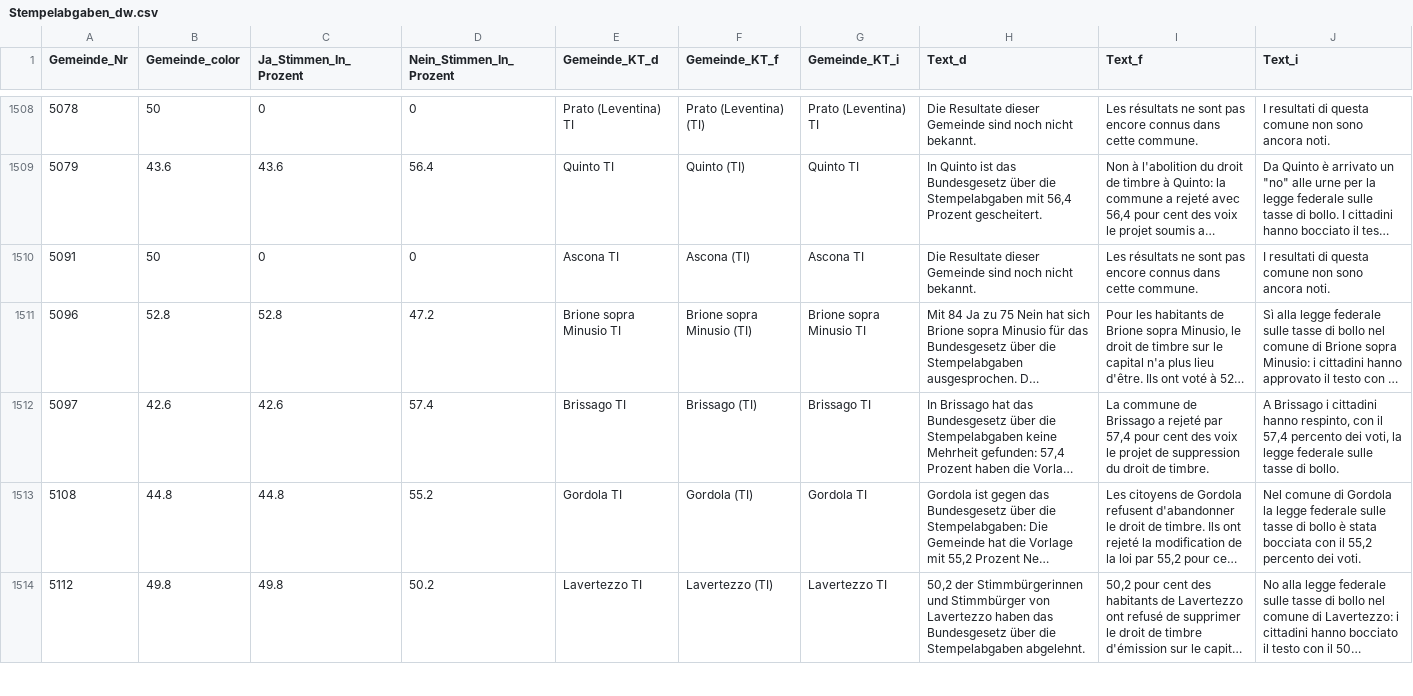
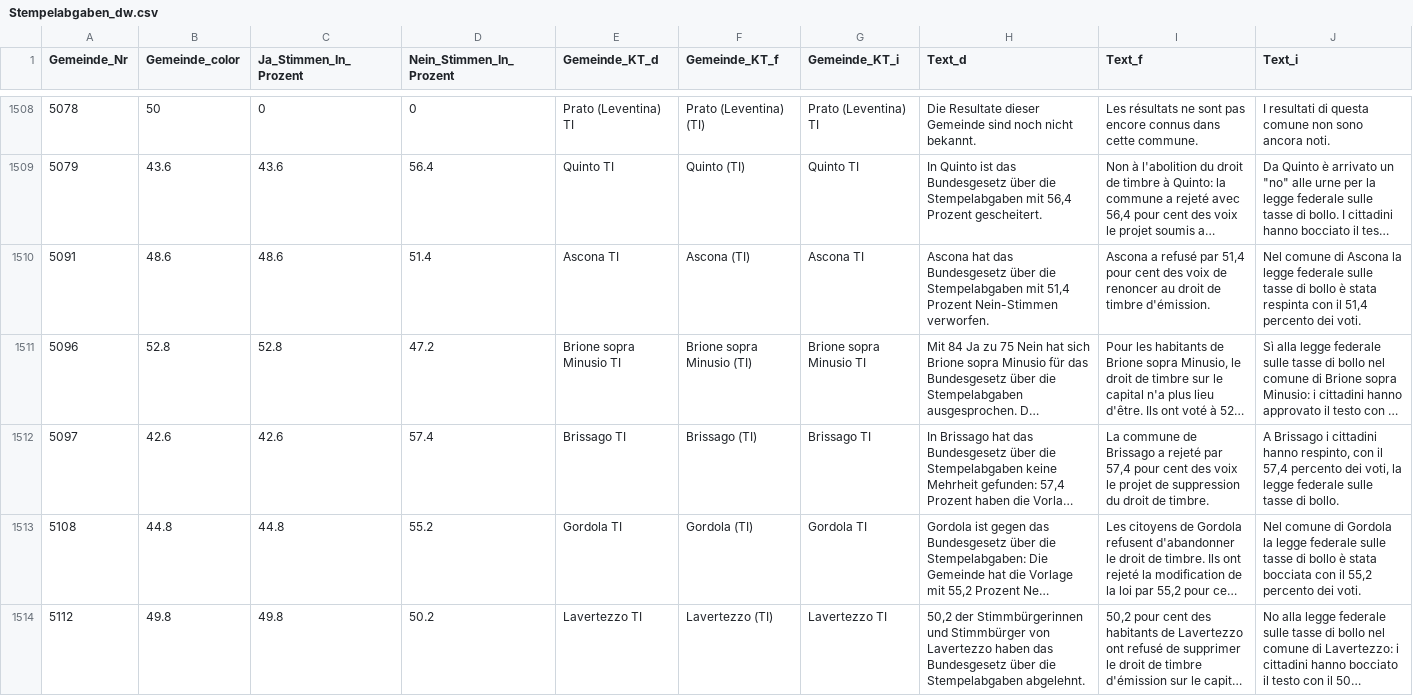
Before and after one commit to awp-finanznachrichten/lena_februar2022, a CSV file: Output/Stempelabgaben_dw.csv, drawn as a sheet; only a part is shown, gaps mark what is left out; long unchanged cells end in …; the diff covers the shown part only; the diff names each change by its address in the sheet, - before the commit and + after, or states it on an @@ line.

```diff
--- a/Output/Stempelabgaben_dw.csv
+++ b/Output/Stempelabgaben_dw.csv
-B1510 (Gemeinde_color): 50
+B1510 (Gemeinde_color): 48.6
-C1510 (Ja_Stimmen_In_Prozent): 0
+C1510 (Ja_Stimmen_In_Prozent): 48.6
-D1510 (Nein_Stimmen_In_Prozent): 0
+D1510 (Nein_Stimmen_In_Prozent): 51.4
-H1510 (Text_d): Die Resultate dieser Gemeinde sind noch nicht bekannt.
+H1510 (Text_d): Ascona hat das Bundesgesetz über die Stempelabgaben mit 51,4 Prozent Nein-Stimmen verworfen.
-I1510 (Text_f): Les résultats ne sont pas encore connus dans cette commune.
+I1510 (Text_f): Ascona a refusé par 51,4 pour cent des voix de renoncer au droit de timbre d'émission.
-J1510 (Text_i): I resultati di questa comune non sono ancora noti.
+J1510 (Text_i): Nel comune di Ascona la legge federale sulle tasse di bollo è stata respinta con il 51,4 percento dei voti.
```
Also changed, not shown: 126 edited cells elsewhere in this file, Output/Medien_dw.csv, Output/Tabakwerbung_dw_central.csv, 21 other files.
